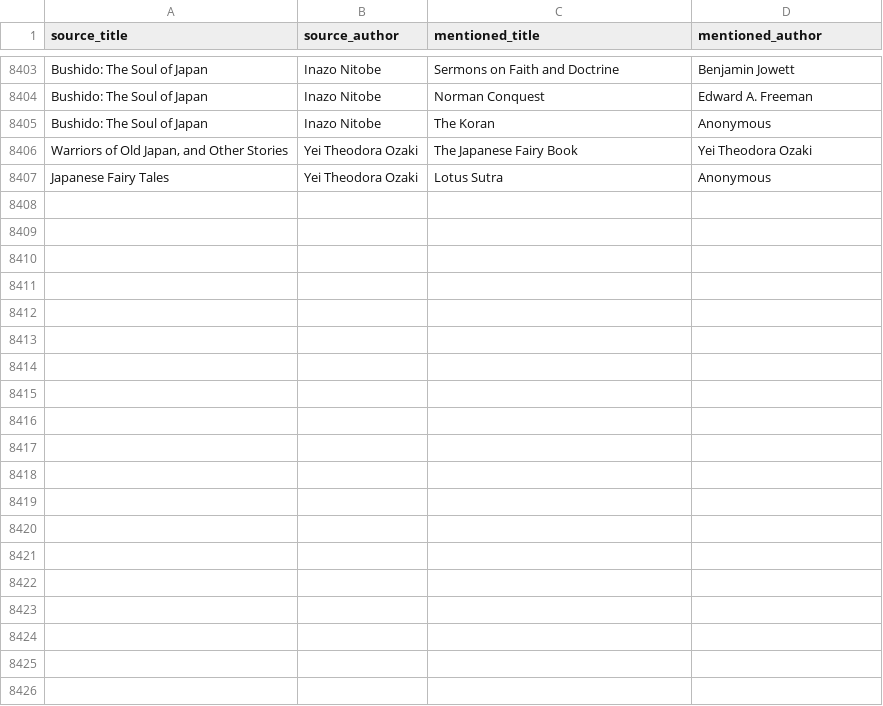
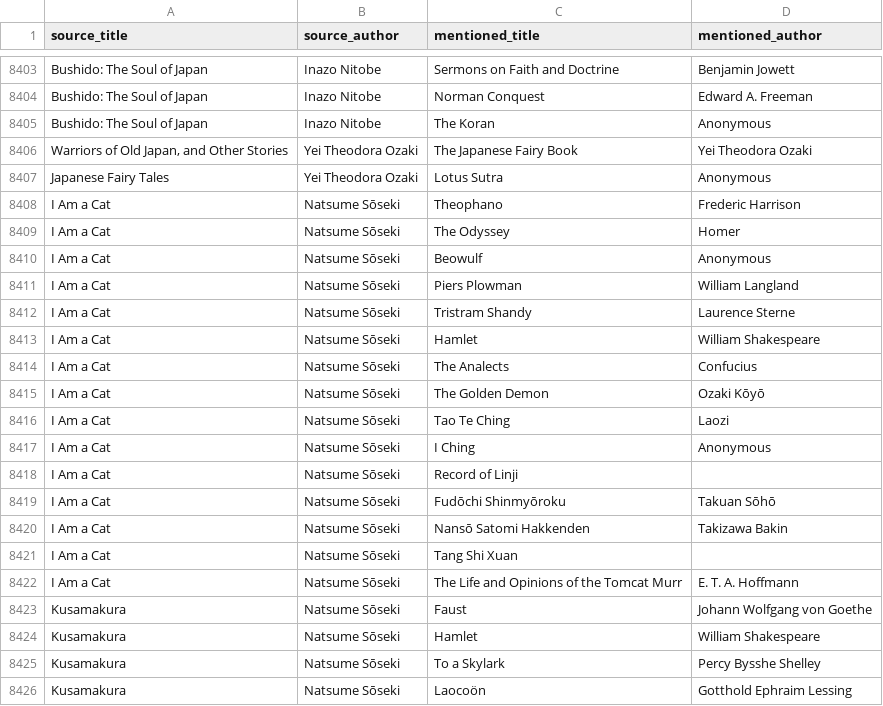
Before and after one commit to SaturdaysinthePark/book-browser, a CSV file: data/mentions.csv, drawn as a sheet; only a part is shown, gaps mark what is left out; the diff covers the shown part only; the diff names each change by its address in the sheet, - before the commit and + after, or states it on an @@ line.

```diff
--- a/data/mentions.csv
+++ b/data/mentions.csv
+row 8408: I Am a Cat | Natsume Sōseki | Theophano | Frederic Harrison
+row 8409: I Am a Cat | Natsume Sōseki | The Odyssey | Homer
+row 8410: I Am a Cat | Natsume Sōseki | Beowulf | Anonymous
+row 8411: I Am a Cat | Natsume Sōseki | Piers Plowman | William Langland
+row 8412: I Am a Cat | Natsume Sōseki | Tristram Shandy | Laurence Sterne
+row 8413: I Am a Cat | Natsume Sōseki | Hamlet | William Shakespeare
+row 8414: I Am a Cat | Natsume Sōseki | The Analects | Confucius
+row 8415: I Am a Cat | Natsume Sōseki | The Golden Demon | Ozaki Kōyō
+row 8416: I Am a Cat | Natsume Sōseki | Tao Te Ching | Laozi
+row 8417: I Am a Cat | Natsume Sōseki | I Ching | Anonymous
+row 8418: I Am a Cat | Natsume Sōseki | Record of Linji
+row 8419: I Am a Cat | Natsume Sōseki | Fudōchi Shinmyōroku | Takuan Sōhō
+row 8420: I Am a Cat | Natsume Sōseki | Nansō Satomi Hakkenden | Takizawa Bakin
+row 8421: I Am a Cat | Natsume Sōseki | Tang Shi Xuan
+row 8422: I Am a Cat | Natsume Sōseki | The Life and Opinions of the Tomcat Murr | E. T. A. Hoffmann
+row 8423: Kusamakura | Natsume Sōseki | Faust | Johann Wolfgang von Goethe
+row 8424: Kusamakura | Natsume Sōseki | Hamlet | William Shakespeare
+row 8425: Kusamakura | Natsume Sōseki | To a Skylark | Percy Bysshe Shelley
+row 8426: Kusamakura | Natsume Sōseki | Laocoön | Gotthold Ephraim Lessing
```
Also changed, not shown: 30 added rows elsewhere in this file, data/checked-sources.csv, 10 other files.
